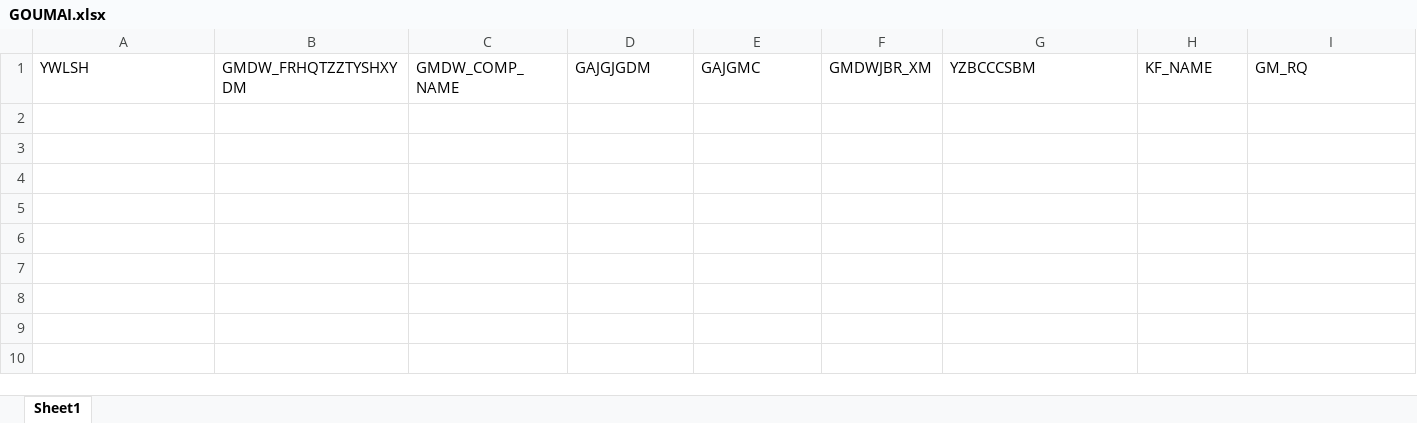
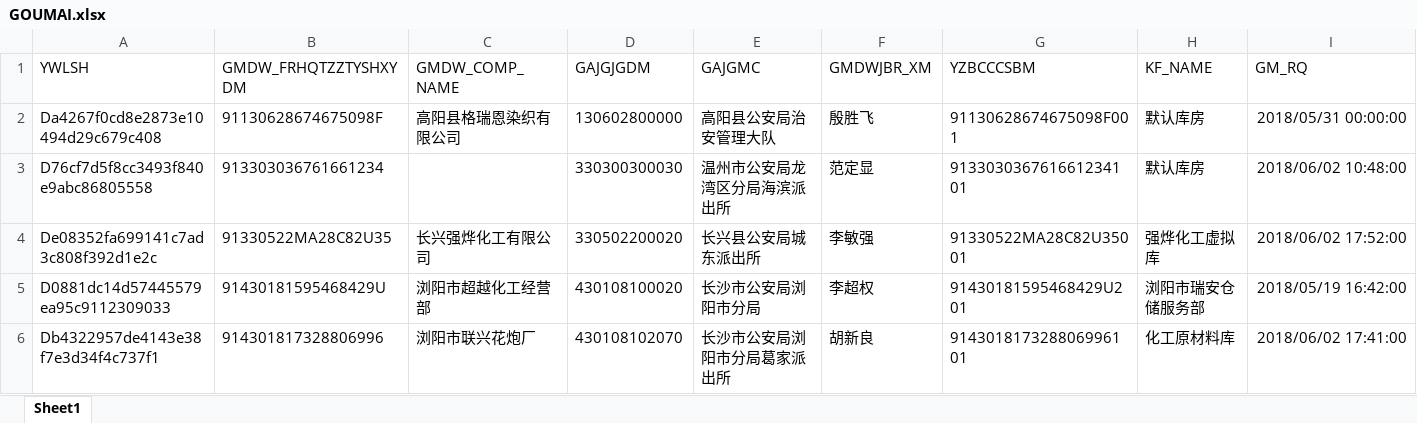
Before and after one commit to zb-root/wyb-doc, an Excel workbook: etl/data/GOUMAI.xlsx, sheet Sheet1, drawn as a sheet; only a part is shown; values as stored, in another font and other column widths than the file's, no borders; rows hold the shown columns only; the diff names each change by its address in the sheet, - before the commit and + after, or states it on an @@ line.

```diff
--- a/etl/data/GOUMAI.xlsx (sheet Sheet1)
+++ b/etl/data/GOUMAI.xlsx (sheet Sheet1)
+row 2: Da4267f0cd8e2873e10494d29c679c408 | 91130628674675098F | 高阳县格瑞恩染织有限公司 | 130602800000 | 高阳县公安局治安管理大队 | 殷胜飞 | 91130628674675098F001 | 默认库房 | 2018/05/31 00:00:00
+row 3: D76cf7d5f8cc3493f840e9abc86805558 | 913303036761661234 |  | 330300300030 | 温州市公安局龙湾区分局海滨派出所 | 范定显 | 913303036761661234101 | 默认库房 | 2018/06/02 10:48:00
+row 4: De08352fa699141c7ad3c808f392d1e2c | 91330522MA28C82U35 | 长兴强烨化工有限公司 | 330502200020 | 长兴县公安局城东派出所 | 李敏强 | 91330522MA28C82U35001 | 强烨化工虚拟库 | 2018/06/02 17:52:00
+row 5: D0881dc14d57445579ea95c9112309033 | 91430181595468429U | 浏阳市超越化工经营部 | 430108100020 | 长沙市公安局浏阳市分局 | 李超权 | 91430181595468429U201 | 浏阳市瑞安仓储服务部 | 2018/05/19 16:42:00
+row 6: Db4322957de4143e38f7e3d34f4c737f1 | 914301817328806996 | 浏阳市联兴花炮厂 | 430108102070 | 长沙市公安局浏阳市分局葛家派出所 | 胡新良 | 914301817328806996101 | 化工原材料库 | 2018/06/02 17:41:00
```
Also changed, not shown: etl/data/KUFANG.xlsx, etl/data/KUFANG_WP.xlsx, 43 other files.
